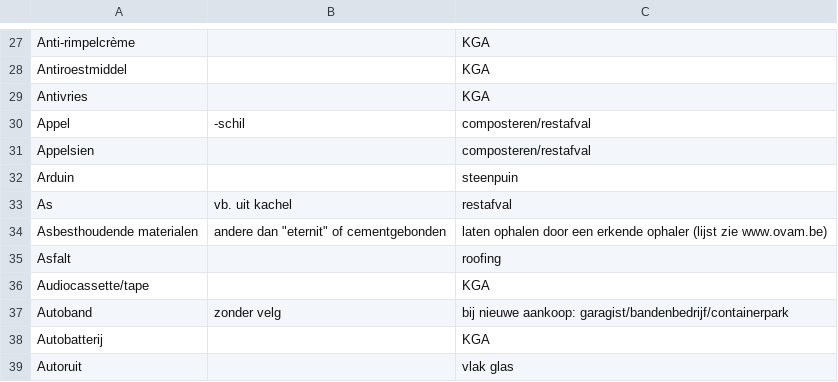
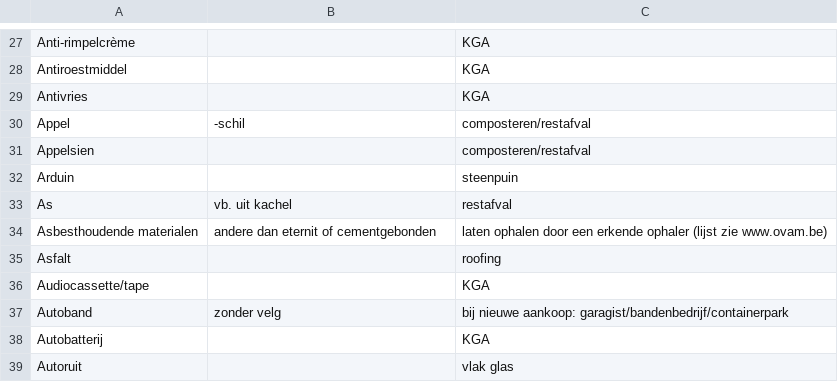
Before and after one commit to hapytex/afvalalfabet, a CSV file: data/data.csv, drawn as a sheet; only a part is shown, gaps mark what is left out.

```diff
--- a/data/data.csv
+++ b/data/data.csv
@@ -33,3 +33,3 @@ Arduin,,steenpuin
 As,vb. uit kachel,restafval
-Asbesthoudende materialen,"andere dan ""eternit"" of cementgebonden",laten ophalen door een erkende ophaler (lijst zie www.ovam.be)
+Asbesthoudende materialen,"andere dan eternit of cementgebonden",laten ophalen door een erkende ophaler (lijst zie www.ovam.be)
 Asfalt,,roofing
```
Also changed, not shown: 2 other files.
